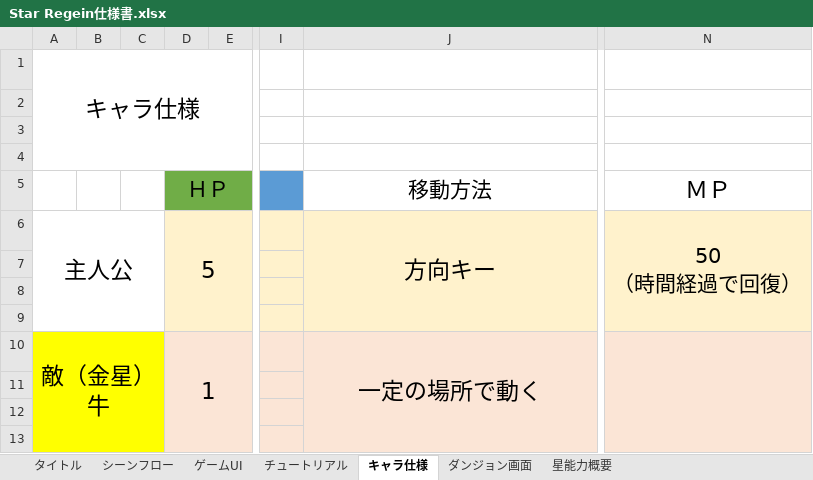
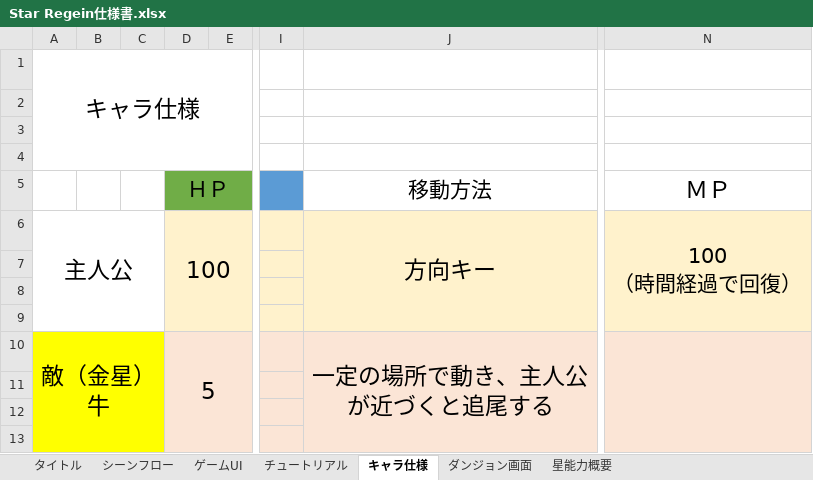
Before and after one commit to r1towww/osore, an Excel workbook: Star Regein仕様書.xlsx, sheet キャラ仕様, drawn as a sheet; only a part is shown, gaps mark what is left out; values as stored, in another font and other column widths than the file's, no borders; charts and pictures not drawn; ↵ is a line break in a cell; the diff covers the shown part only; the diff names each change by its address in the sheet, - before the commit and + after, or states it on an @@ line.

```diff
--- a/Star Regein仕様書.xlsx (sheet キャラ仕様)
+++ b/Star Regein仕様書.xlsx (sheet キャラ仕様)
-D6 (ＨＰ): 5
+D6 (ＨＰ): 100
-N6 (ＭＰ): 50 ↵ （時間経過で回復）
+N6 (ＭＰ): 100 ↵ （時間経過で回復）
-D10 (ＨＰ): 1
+D10 (ＨＰ): 5
-J10 (移動方法): 一定の場所で動く
+J10 (移動方法): 一定の場所で動き、主人公が近づくと追尾する
```
Also changed, not shown: 7 removed rows and 2 edited cells elsewhere in this sheet, sheet 星能力概要, sheet チュートリアル, sheet ゲームUI, charts or pictures, 2 other files.
